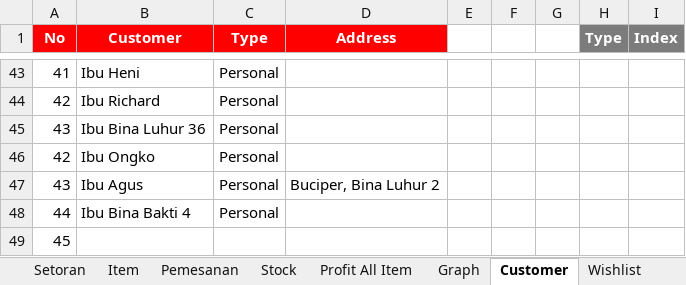
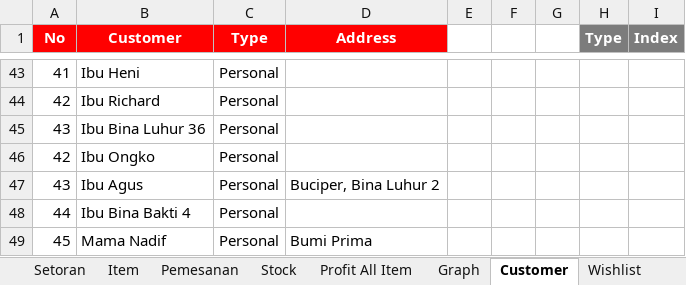
Before and after one commit to nzrshop/nzrshop.github.io, an Excel workbook: NZR Online Shop.xlsx, sheet Customer, drawn as a sheet; only a part is shown, gaps mark what is left out; values as stored, in another font and other column widths than the file's, no borders; table styles not drawn; the diff names each change by its address in the sheet, - before the commit and + after, or states it on an @@ line.

Commit message:
NZR Shop Updated 09/11/2020

```diff
--- a/NZR Online Shop.xlsx (sheet Customer)
+++ b/NZR Online Shop.xlsx (sheet Customer)
-B49 (Customer): (empty)
+B49 (Customer): Mama Nadif
-C49 (Type): (empty)
+C49 (Type): Personal
-D49 (Address): (empty)
+D49 (Address): Bumi Prima
```
Also changed, not shown: 32 other files.
